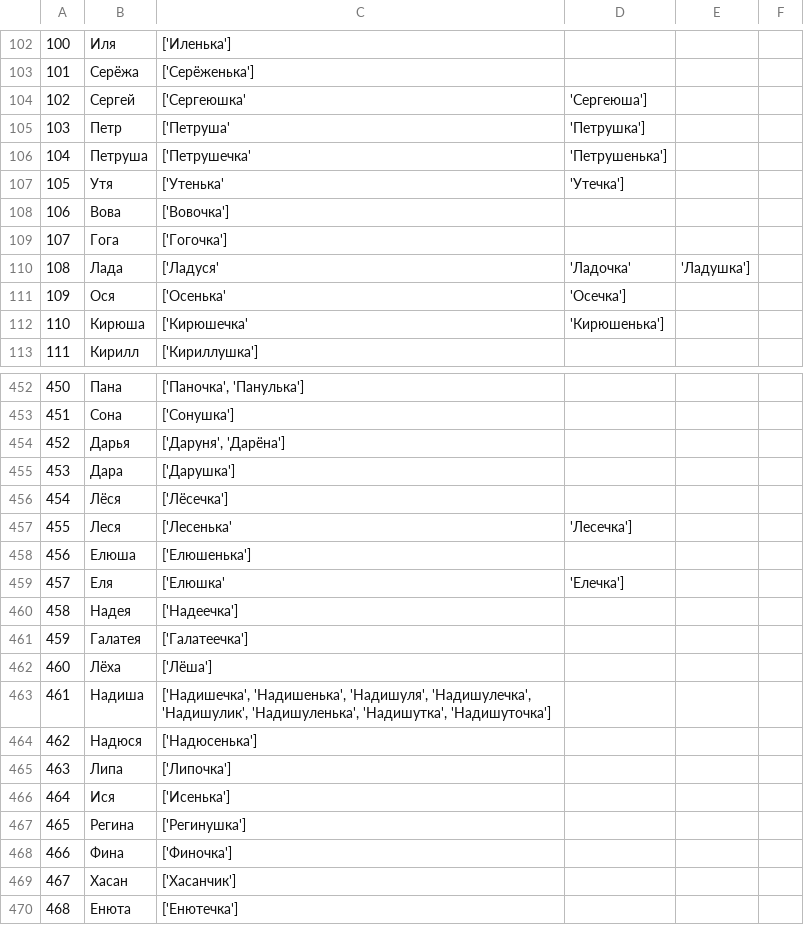
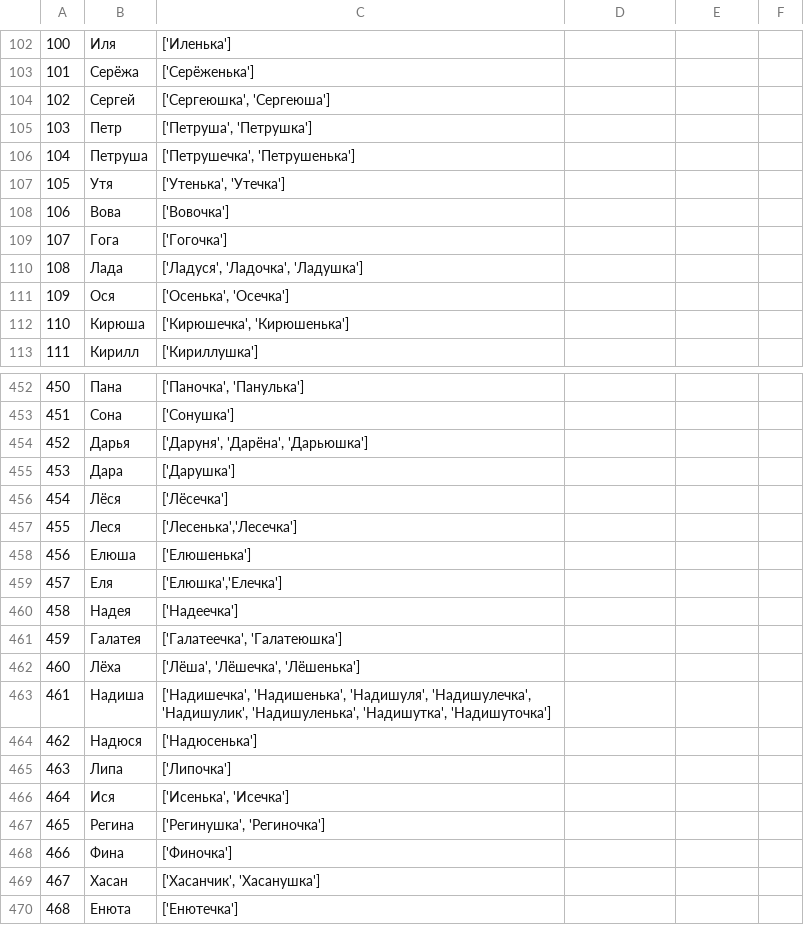
Before and after one commit to roddar92/russian_diminutives, a TSV file: data/ethalone.tsv, drawn as a sheet; only a part is shown, gaps mark what is left out; the diff covers the shown part only.

```diff
--- a/data/ethalone.tsv
+++ b/data/ethalone.tsv
@@ -103,11 +103,11 @@
 101,Серёжа,['Серёженька']
-102,Сергей,['Сергеюшка', 'Сергеюша']
-103,Петр,['Петруша', 'Петрушка']
-104,Петруша,['Петрушечка', 'Петрушенька']
-105,Утя,['Утенька', 'Утечка']
+102,Сергей,"['Сергеюшка', 'Сергеюша']"
+103,Петр,"['Петруша', 'Петрушка']"
+104,Петруша,"['Петрушечка', 'Петрушенька']"
+105,Утя,"['Утенька', 'Утечка']"
 106,Вова,['Вовочка']
 107,Гога,['Гогочка']
-108,Лада,['Ладуся', 'Ладочка', 'Ладушка']
-109,Ося,['Осенька', 'Осечка']
-110,Кирюша,['Кирюшечка', 'Кирюшенька']
+108,Лада,"['Ладуся', 'Ладочка', 'Ладушка']"
+109,Ося,"['Осенька', 'Осечка']"
+110,Кирюша,"['Кирюшечка', 'Кирюшенька']"
 111,Кирилл,['Кириллушка']
@@ -453,11 +453,11 @@
 451,Сона,['Сонушка']
-452,Дарья,"['Даруня', 'Дарёна']"
+452,Дарья,"['Даруня', 'Дарёна', 'Дарьюшка']"
 453,Дара,['Дарушка']
 454,Лёся,['Лёсечка']
-455,Леся,['Лесенька','Лесечка']
+455,Леся,"['Лесенька','Лесечка']"
 456,Елюша,['Елюшенька']
-457,Еля,['Елюшка','Елечка']
+457,Еля,"['Елюшка','Елечка']"
 458,Надея,['Надеечка']
-459,Галатея,['Галатеечка']
-460,Лёха,['Лёша']
+459,Галатея,"['Галатеечка', 'Галатеюшка']"
+460,Лёха,"['Лёша', 'Лёшечка', 'Лёшенька']"
 461,Надиша,"['Надишечка', 'Надишенька', 'Надишуля', 'Надишулечка', 'Надишулик', 'Надишуленька', 'Надишутка', 'Надишуточка']"
@@ -465,6 +465,6 @@
 463,Липа,['Липочка']
-464,Ися,['Исенька']
-465,Регина,['Регинушка']
+464,Ися,"['Исенька', 'Исечка']"
+465,Регина,"['Регинушка', 'Региночка']"
 466,Фина,['Финочка']
-467,Хасан,['Хасанчик']
+467,Хасан,"['Хасанчик', 'Хасанушка']"
 468,Енюта,['Енютечка']
```
Also changed, not shown: 54 edited cells elsewhere in this file, 2 other files.
